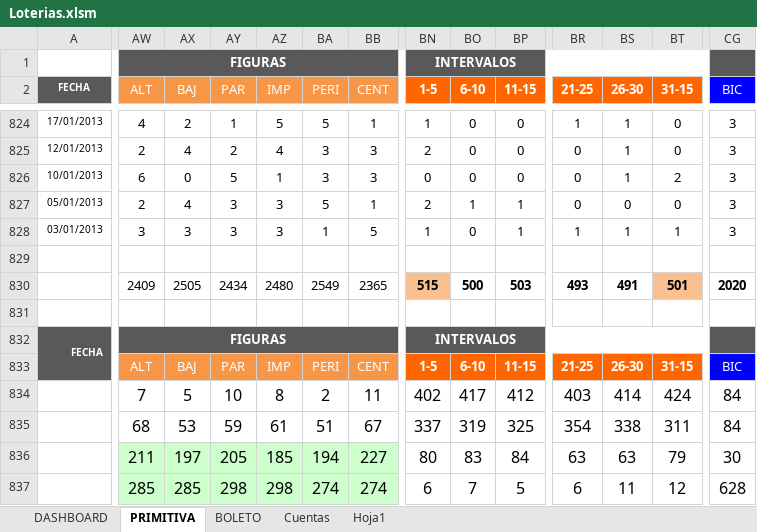
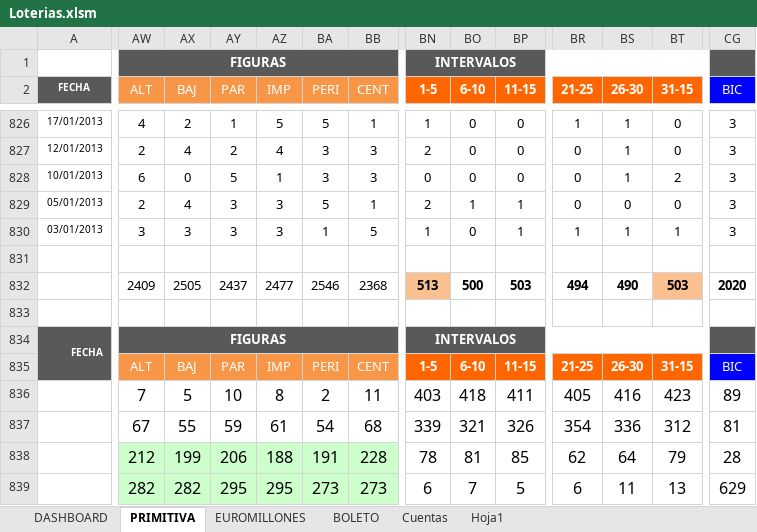
Before and after one commit to jaleo56/Loterias, an Excel workbook: Loterias.xlsm, sheet PRIMITIVA, drawn as a sheet; only a part is shown, gaps mark what is left out; values as stored, in another font and other column widths than the file's, no borders; charts and pictures and conditional formats not drawn; removed rows and columns are numbered as before the commit, all else as after; rows hold the shown columns only; the diff covers the shown part only; the diff names each change by its address in the sheet, - before the commit and + after, or states it on an @@ line.

```diff
--- a/Loterias.xlsm (sheet PRIMITIVA)
+++ b/Loterias.xlsm (sheet PRIMITIVA)
+sheet tab: EUROMILLONES
-row 830:  | 2409 | 2505 | 2434 | 2480 | 2549 | 2365 | 515 | 500 | 503 | 493 | 491 | 501 | 2020
+row 832:  | 2409 | 2505 | 2437 | 2477 | 2546 | 2368 | 513 | 500 | 503 | 494 | 490 | 503 | 2020
-row 834:  | 7 | 5 | 10 | 8 | 2 | 11 | 402 | 417 | 412 | 403 | 414 | 424 | 84
-row 835:  | 68 | 53 | 59 | 61 | 51 | 67 | 337 | 319 | 325 | 354 | 338 | 311 | 84
+row 836:  | 7 | 5 | 10 | 8 | 2 | 11 | 403 | 418 | 411 | 405 | 416 | 423 | 89
+row 837:  | 67 | 55 | 59 | 61 | 54 | 68 | 339 | 321 | 326 | 354 | 336 | 312 | 81
-AW838 (ALT): 211
+AW838 (ALT): 212
-AX838 (BAJ): 197
+AX838 (BAJ): 199
-AY838 (PAR): 205
+AY838 (PAR): 206
-AZ838 (IMP): 185
+AZ838 (IMP): 188
-BA838 (PERI): 194
+BA838 (PERI): 191
-BB838 (CENT): 227
+BB838 (CENT): 228
-BN838 (1-5): 80
+BN838 (1-5): 78
-BO838 (6-10): 83
+BO838 (6-10): 81
-BP838 (11-15): 84
+BP838 (11-15): 85
-BR838 (21-25): 63
+BR838 (21-25): 62
-BS838 (26-30): 63
+BS838 (26-30): 64
-CG838 (BIC): 30
+CG838 (BIC): 28
-AW839 (ALT): 285
+AW839 (ALT): 282
-AX839 (BAJ): 285
+AX839 (BAJ): 282
-AY839 (PAR): 298
+AY839 (PAR): 295
-AZ839 (IMP): 298
+AZ839 (IMP): 295
-BA839 (PERI): 274
+BA839 (PERI): 273
-BB839 (CENT): 274
+BB839 (CENT): 273
-BT839 (31-15): 12
+BT839 (31-15): 13
-CG839 (BIC): 628
+CG839 (BIC): 629
```
Also changed, not shown: 2 added rows, 282 edited cells and cell formats elsewhere in this sheet, sheet DASHBOARD, sheet BOLETO, sheet Cuentas, formulas that keep their value, charts or pictures, 13 other files.
